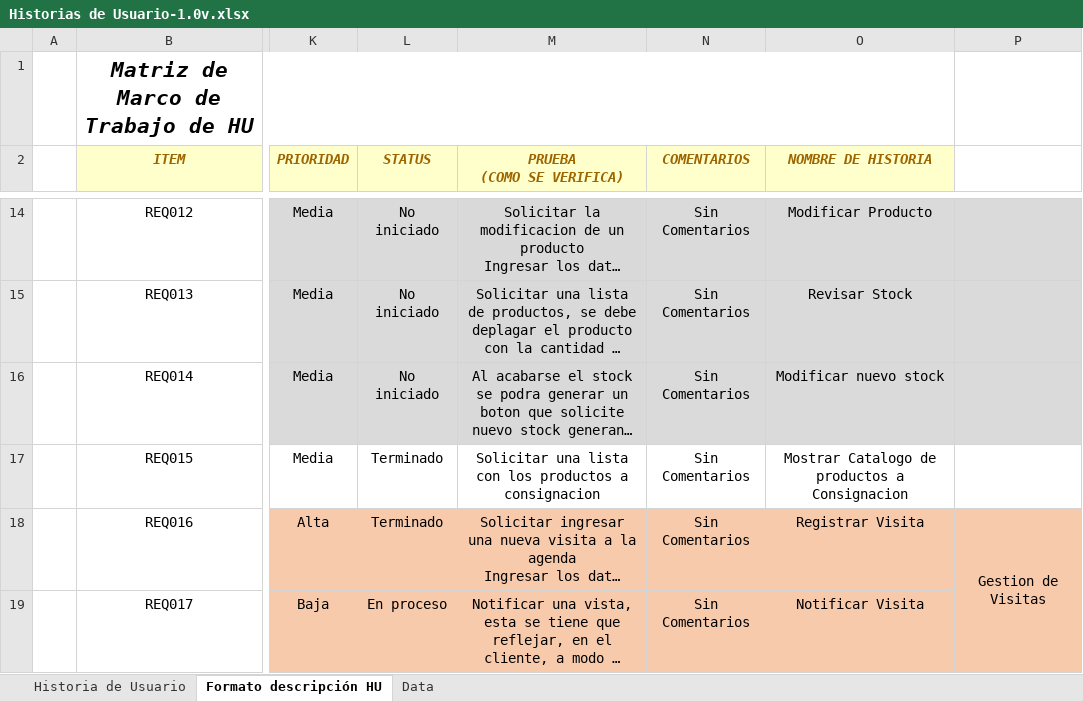
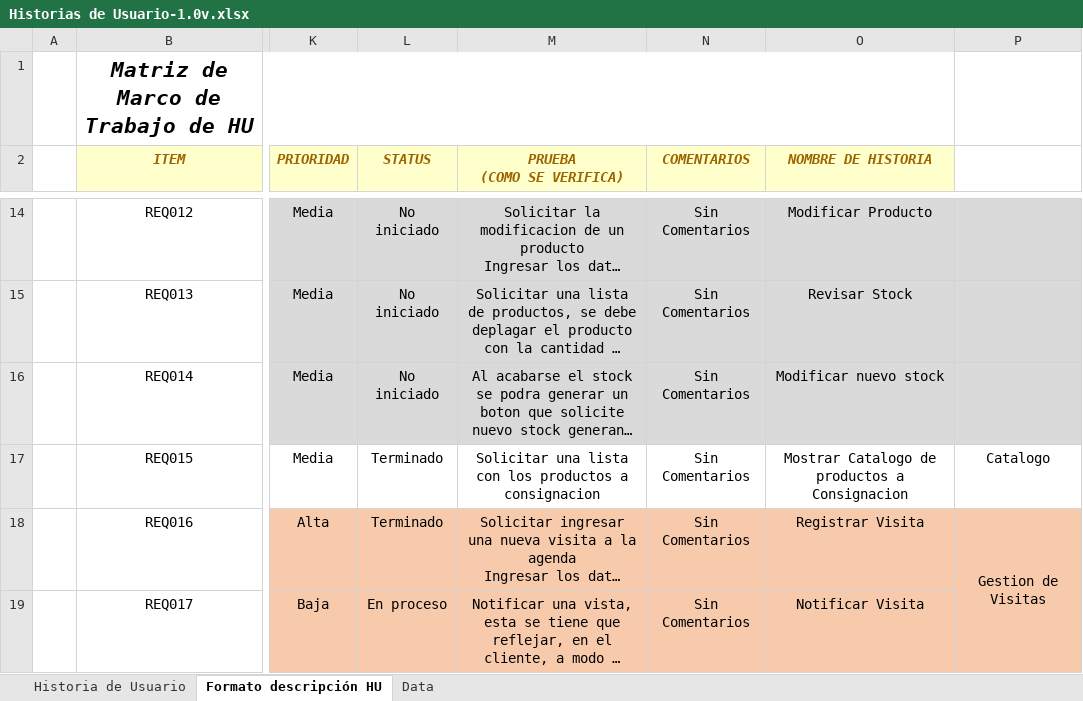
Before and after one commit to FranciscoDavidMunozArmas/7185_G4, an Excel workbook: Proyecto/Documentacion/PREGAME/1. ELICITACION/1.3 Historias de Usuario/Historias de Usuario-1.0v.xlsx, sheet Formato descripción HU, drawn as a sheet; only a part is shown, gaps mark what is left out; long unchanged cells end in …; values as stored, in another font and other column widths than the file's, no borders; the diff names each change by its address in the sheet, - before the commit and + after, or states it on an @@ line.

```diff
--- a/Proyecto/Documentacion/PREGAME/1. ELICITACION/1.3 Historias de Usuario/Historias de Usuario-1.0v.xlsx (sheet Formato descripción HU)
+++ b/Proyecto/Documentacion/PREGAME/1. ELICITACION/1.3 Historias de Usuario/Historias de Usuario-1.0v.xlsx (sheet Formato descripción HU)
-P17: (empty)
+P17: Catalogo
```
Also changed, not shown: 1 other file.
